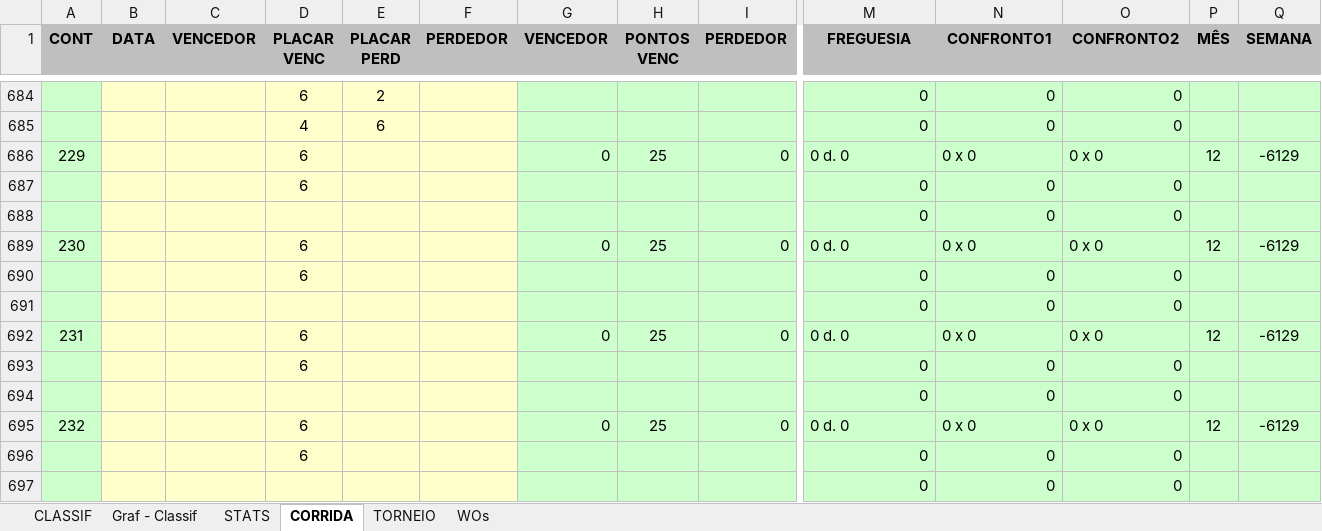
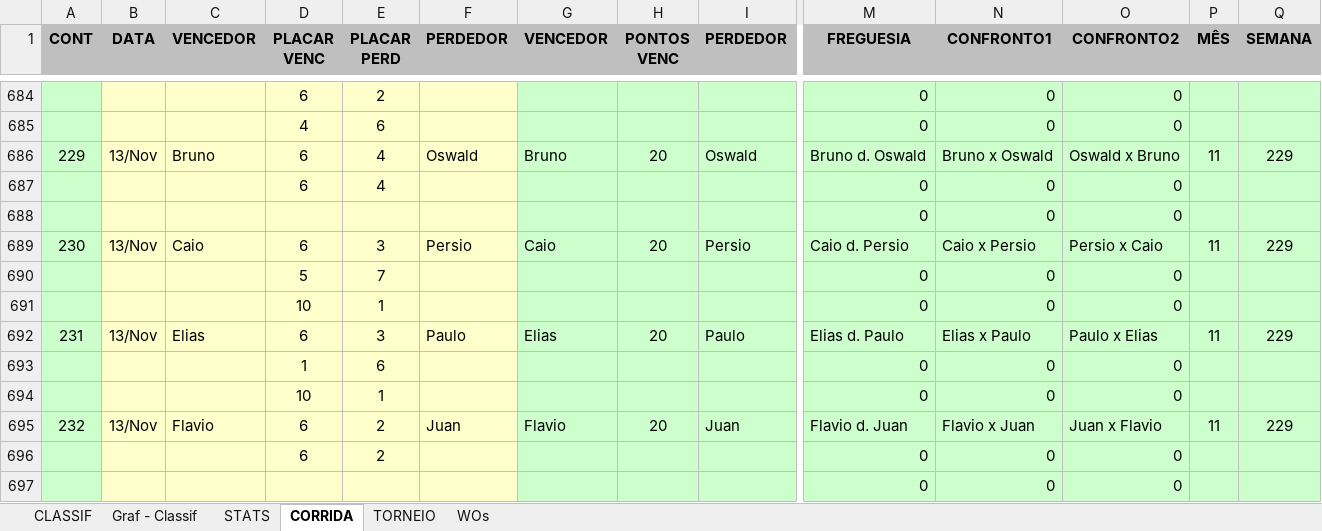
Before and after one commit to juanper/ATPerebas, an Excel workbook: ATPerebas - 2S21.xlsx, sheet CORRIDA, drawn as a sheet; only a part is shown, gaps mark what is left out; values as stored, in another font and other column widths than the file's, no borders; charts and pictures not drawn; removed rows and columns are numbered as before the commit, all else as after; rows hold the shown columns only; the diff covers the shown part only; the diff names each change by its address in the sheet, - before the commit and + after, or states it on an @@ line.

```diff
--- a/ATPerebas - 2S21.xlsx (sheet CORRIDA)
+++ b/ATPerebas - 2S21.xlsx (sheet CORRIDA)
-row 686: 229 |  |  | 6 |  |  | 0 | 25 | 0 | 0 d. 0 | 0 x 0 | 0 x 0 | 12 | -6129
+row 686: 229 | 13/Nov | Bruno | 6 | 4 | Oswald | Bruno | 20 | Oswald | Bruno d. Oswald | Bruno x Oswald | Oswald x Bruno | 11 | 229
-E687 (PLACAR PERD): (empty)
+E687 (PLACAR PERD): 4
-row 689: 230 |  |  | 6 |  |  | 0 | 25 | 0 | 0 d. 0 | 0 x 0 | 0 x 0 | 12 | -6129
+row 689: 230 | 13/Nov | Caio | 6 | 3 | Persio | Caio | 20 | Persio | Caio d. Persio | Caio x Persio | Persio x Caio | 11 | 229
-D690 (PLACAR VENC): 6
+D690 (PLACAR VENC): 5
-E690 (PLACAR PERD): (empty)
+E690 (PLACAR PERD): 7
-row 691:  |  |  |  |  |  |  |  |  | 0 | 0 | 0
-row 692: 231 |  |  | 6 |  |  | 0 | 25 | 0 | 0 d. 0 | 0 x 0 | 0 x 0 | 12 | -6129
-D691 (PLACAR VENC): 6
+D691 (PLACAR VENC): 10
-E691 (PLACAR PERD): (empty)
+E691 (PLACAR PERD): 1
-row 694:  |  |  |  |  |  |  |  |  | 0 | 0 | 0
+row 692: 231 | 13/Nov | Elias | 6 | 3 | Paulo | Elias | 20 | Paulo | Elias d. Paulo | Elias x Paulo | Paulo x Elias | 11 | 229
+row 693:  |  |  | 1 | 6 |  |  |  |  | 0 | 0 | 0
+row 694:  |  |  | 10 | 1 |  |  |  |  | 0 | 0 | 0
-B695 (DATA): (empty)
+B695 (DATA): 13/Nov
-C695 (VENCEDOR): (empty)
+C695 (VENCEDOR): Flavio
-E695:E696 (PLACAR PERD): (empty)
+E695:E696 (PLACAR PERD): 2
-F695 (PERDEDOR): (empty)
+F695 (PERDEDOR): Juan
-G695 (VENCEDOR): 0
+G695 (VENCEDOR): Flavio
-H695 (PONTOS VENC): 25
+H695 (PONTOS VENC): 20
-I695 (PERDEDOR): 0
+I695 (PERDEDOR): Juan
-M695 (FREGUESIA): 0 d. 0
+M695 (FREGUESIA): Flavio d. Juan
-N695 (CONFRONTO1): 0 x 0
+N695 (CONFRONTO1): Flavio x Juan
-O695 (CONFRONTO2): 0 x 0
+O695 (CONFRONTO2): Juan x Flavio
-P695 (MÊS): 12
+P695 (MÊS): 11
-Q695 (SEMANA): -6129
+Q695 (SEMANA): 229
```
Also changed, not shown: 10 added rows, 10 removed rows and 87 edited cells elsewhere in this sheet, sheet STATS, sheet CLASSIF, sheet WOs, hidden cells, charts or pictures, 17 other files.
